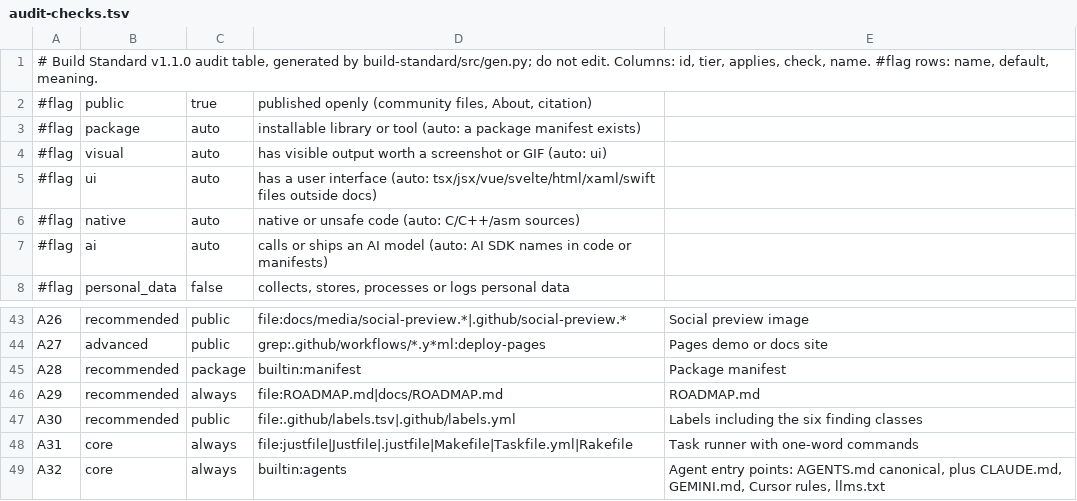
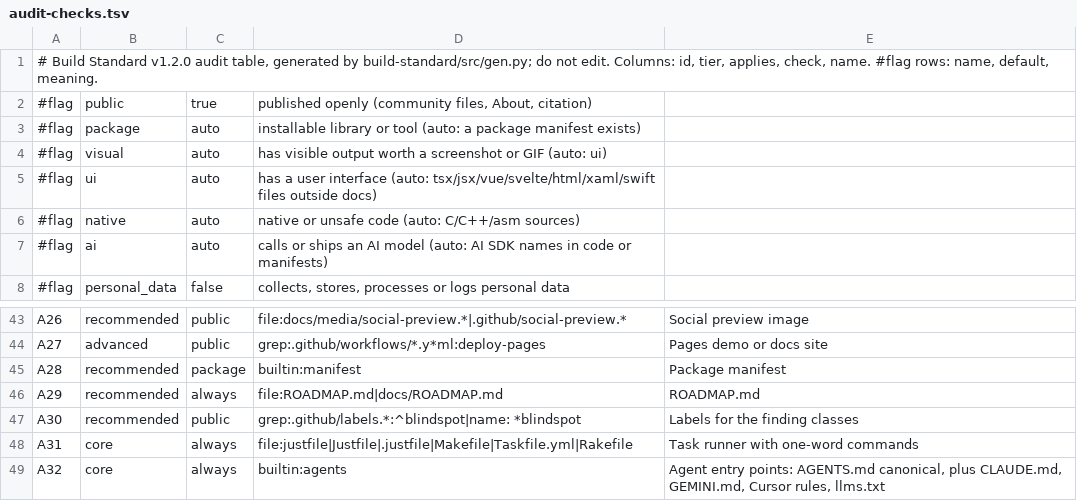
Before and after one commit to 0thernes/kochen-specker-extremal-lab, a TSV file: scripts/audit-checks.tsv, drawn as a sheet; only a part is shown, gaps mark what is left out.

```diff
--- a/scripts/audit-checks.tsv
+++ b/scripts/audit-checks.tsv
@@ -1,2 +1,2 @@
-# Build Standard v1.1.0 audit table, generated by build-standard/src/gen.py; do not edit. Columns: id, tier, applies, check, name. #flag rows: name, default, meaning.
+# Build Standard v1.2.0 audit table, generated by build-standard/src/gen.py; do not edit. Columns: id, tier, applies, check, name. #flag rows: name, default, meaning.
 #flag	public	true	published openly (community files, About, citation)
@@ -46,3 +46,3 @@ A28	recommended	package	builtin:manifest	Package manifest
 A29	recommended	always	file:ROADMAP.md|docs/ROADMAP.md	ROADMAP.md
-A30	recommended	public	file:.github/labels.tsv|.github/labels.yml	Labels including the six finding classes
+A30	recommended	public	grep:.github/labels.*:^blindspot|name: *blindspot	Labels for the finding classes
 A31	core	always	file:justfile|Justfile|.justfile|Makefile|Taskfile.yml|Rakefile	Task runner with one-word commands
```
Also changed, not shown: .github/labels.tsv, 42 other files.
